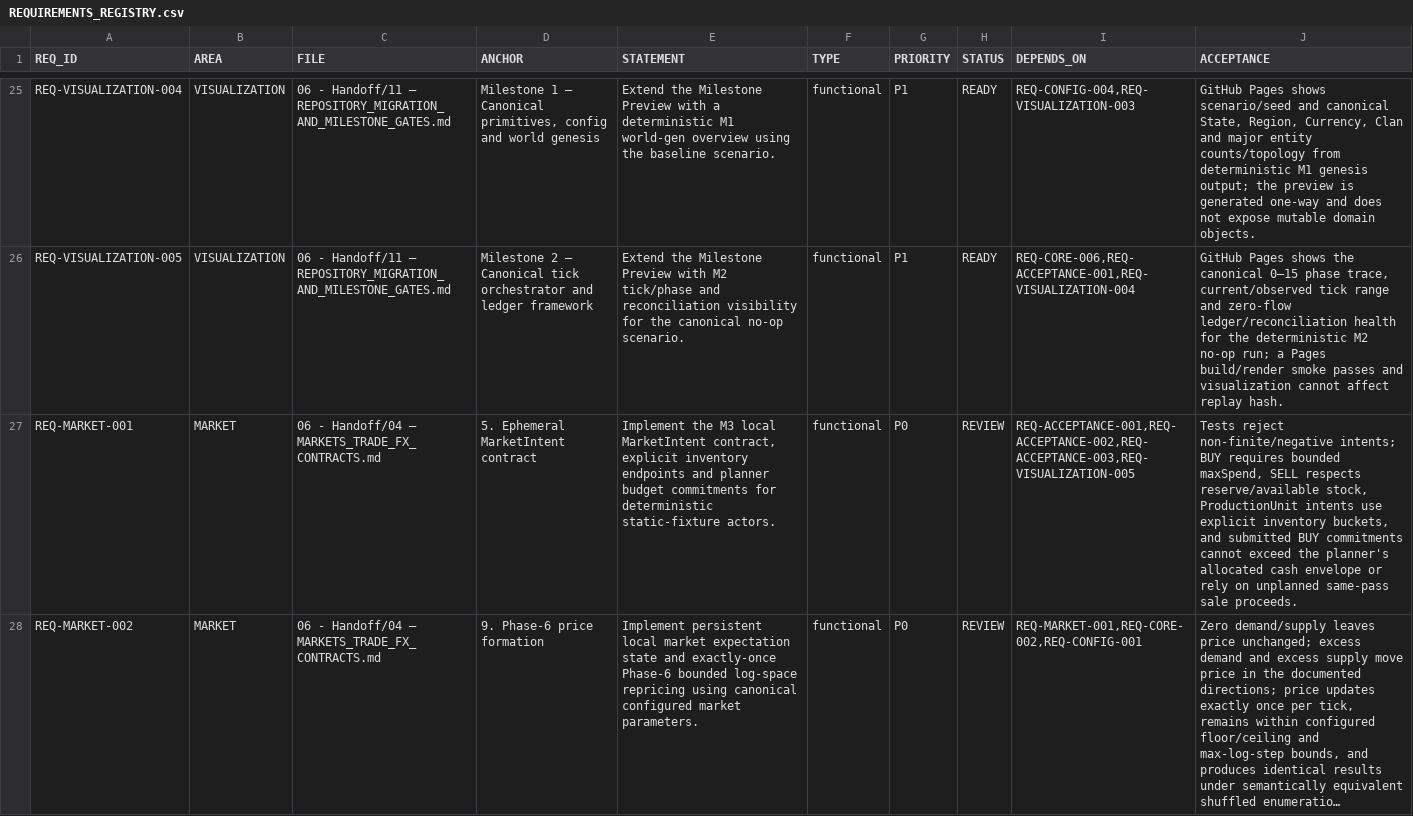
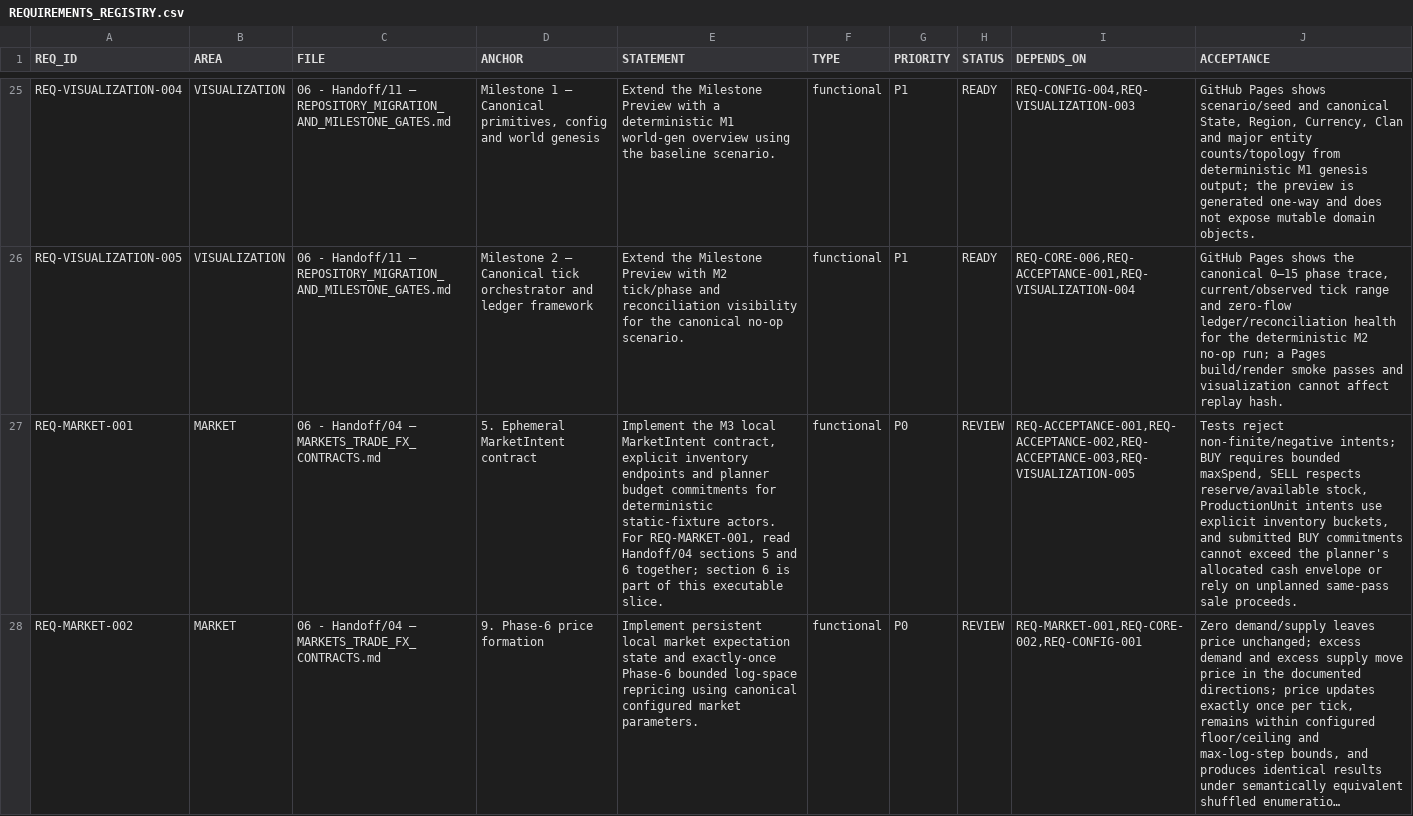
Before and after one commit to drevendev/trade_simulation, a CSV file: docs/spec/mirror/REQUIREMENTS_REGISTRY.csv, drawn as a sheet; only a part is shown, gaps mark what is left out; long unchanged cells end in …; the diff covers the shown part only; the diff names each change by its address in the sheet, - before the commit and + after, or states it on an @@ line.

Commit message:
spec: sync specification mirror from Drive (#85)
Co-authored-by: github-actions[bot] <41898282+github-actions[bot]@users.noreply.github.com>

```diff
--- a/docs/spec/mirror/REQUIREMENTS_REGISTRY.csv
+++ b/docs/spec/mirror/REQUIREMENTS_REGISTRY.csv
-E27 (STATEMENT): …static-fixture actors.
+E27 (STATEMENT): …static-fixture actors. For REQ-MARKET-001, read Handoff/04 sections 5 and 6 together; section 6 is part of this executable slice.
```
Also changed, not shown: 1 edited cell elsewhere in this file, 2 other files.
